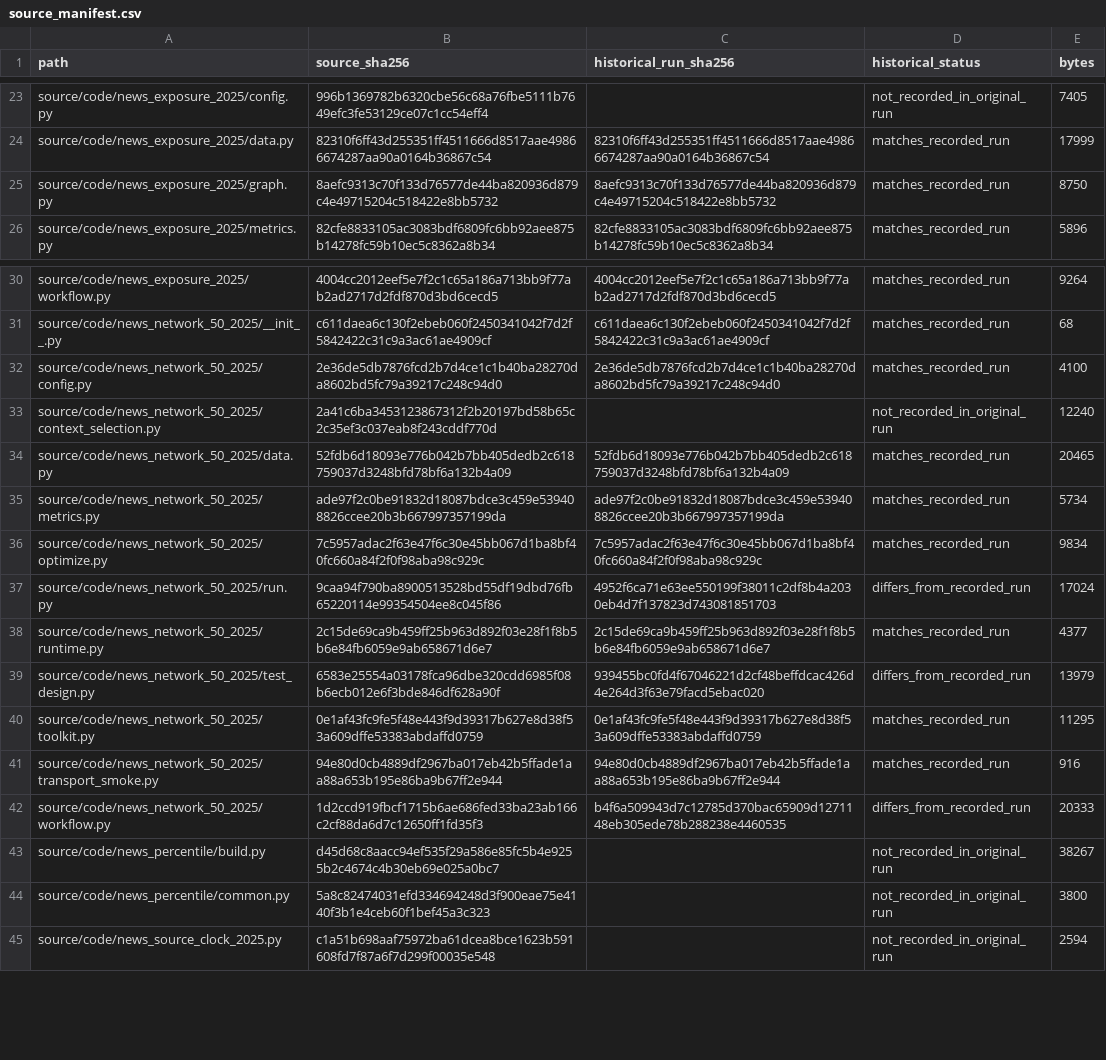
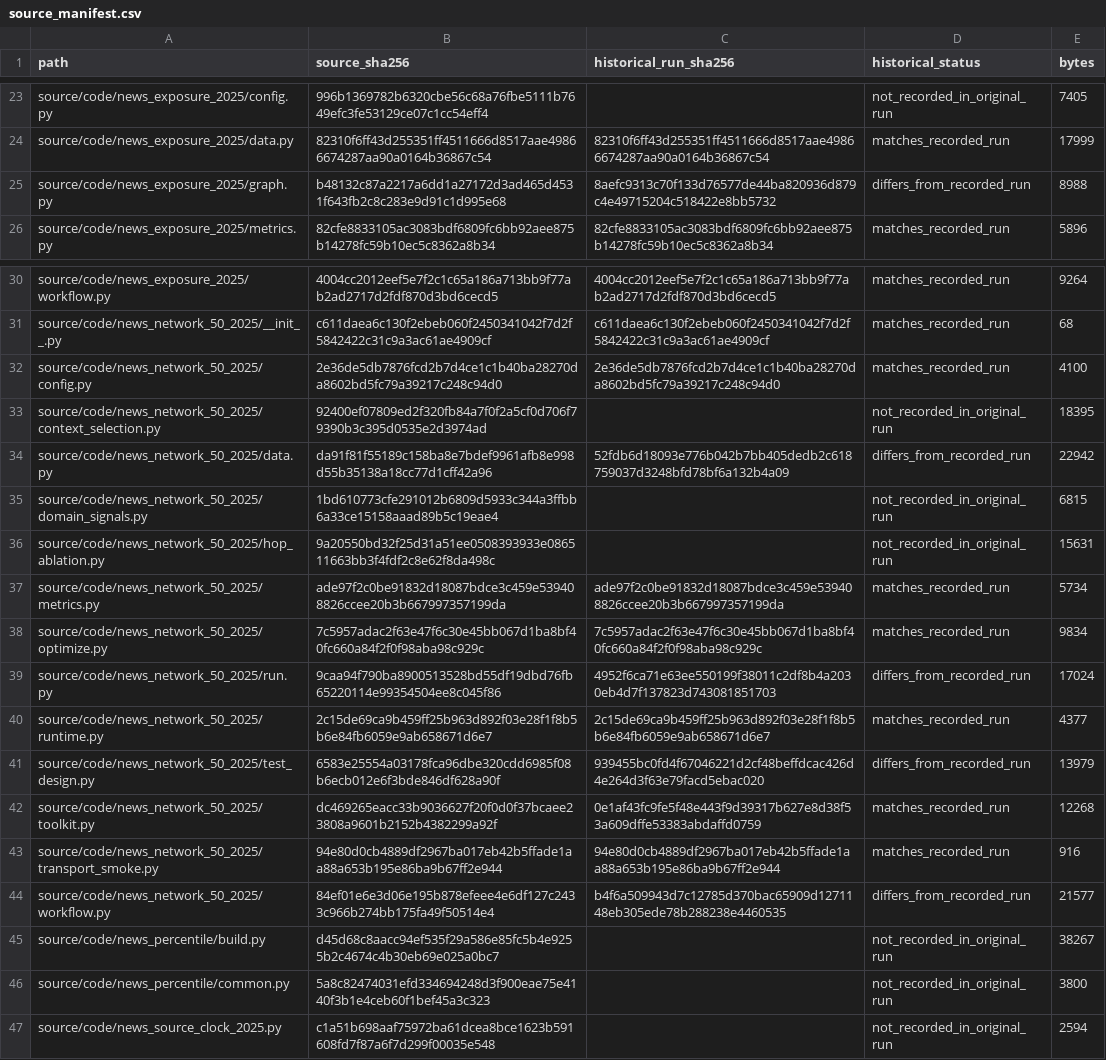
Before and after one commit to BoxuanL0923/supply-chain-news-risk, a CSV file: metadata/source_manifest.csv, drawn as a sheet; only a part is shown, gaps mark what is left out.

Commit message:
Add supply-chain graph signals and workflow figures

```diff
--- a/metadata/source_manifest.csv
+++ b/metadata/source_manifest.csv
@@ -24,3 +24,3 @@ source/code/news_exposure_2025/config.py,996b1369782b6320cbe56c68a76fbe5111b7649
 source/code/news_exposure_2025/data.py,82310f6ff43d255351ff4511666d8517aae49866674287aa90a0164b36867c54,82310f6ff43d255351ff4511666d8517aae49866674287aa90a0164b36867c54,matches_recorded_run,17999
-source/code/news_exposure_2025/graph.py,8aefc9313c70f133d76577de44ba820936d879c4e49715204c518422e8bb5732,8aefc9313c70f133d76577de44ba820936d879c4e49715204c518422e8bb5732,matches_recorded_run,8750
+source/code/news_exposure_2025/graph.py,b48132c87a2217a6dd1a27172d3ad465d4531f643fb2c8c283e9d91c1d995e68,8aefc9313c70f133d76577de44ba820936d879c4e49715204c518422e8bb5732,differs_from_recorded_run,8988
 source/code/news_exposure_2025/metrics.py,82cfe8833105ac3083bdf6809fc6bb92aee875b14278fc59b10ec5c8362a8b34,82cfe8833105ac3083bdf6809fc6bb92aee875b14278fc59b10ec5c8362a8b34,matches_recorded_run,5896
@@ -32,4 +32,6 @@ source/code/news_network_50_2025/__init__.py,c611daea6c130f2ebeb060f2450341042f7
 source/code/news_network_50_2025/config.py,2e36de5db7876fcd2b7d4ce1c1b40ba28270da8602bd5fc79a39217c248c94d0,2e36de5db7876fcd2b7d4ce1c1b40ba28270da8602bd5fc79a39217c248c94d0,matches_recorded_run,4100
-source/code/news_network_50_2025/context_selection.py,2a41c6ba3453123867312f2b20197bd58b65c2c35ef3c037eab8f243cddf770d,,not_recorded_in_original_run,12240
-source/code/news_network_50_2025/data.py,52fdb6d18093e776b042b7bb405dedb2c618759037d3248bfd78bf6a132b4a09,52fdb6d18093e776b042b7bb405dedb2c618759037d3248bfd78bf6a132b4a09,matches_recorded_run,20465
+source/code/news_network_50_2025/context_selection.py,92400ef07809ed2f320fb84a7f0f2a5cf0d706f79390b3c395d0535e2d3974ad,,not_recorded_in_original_run,18395
+source/code/news_network_50_2025/data.py,da91f81f55189c158ba8e7bdef9961afb8e998d55b35138a18cc77d1cff42a96,52fdb6d18093e776b042b7bb405dedb2c618759037d3248bfd78bf6a132b4a09,differs_from_recorded_run,22942
+source/code/news_network_50_2025/domain_signals.py,1bd610773cfe291012b6809d5933c344a3ffbb6a33ce15158aaad89b5c19eae4,,not_recorded_in_original_run,6815
+source/code/news_network_50_2025/hop_ablation.py,9a20550bd32f25d31a51ee0508393933e086511663bb3f4fdf2c8e62f8da498c,,not_recorded_in_original_run,15631
 source/code/news_network_50_2025/metrics.py,ade97f2c0be91832d18087bdce3c459e539408826ccee20b3b667997357199da,ade97f2c0be91832d18087bdce3c459e539408826ccee20b3b667997357199da,matches_recorded_run,5734
@@ -39,5 +41,5 @@ source/code/news_network_50_2025/runtime.py,2c15de69ca9b459ff25b963d892f03e28f1f
 source/code/news_network_50_2025/test_design.py,6583e25554a03178fca96dbe320cdd6985f08b6ecb012e6f3bde846df628a90f,939455bc0fd4f67046221d2cf48beffdcac426d4e264d3f63e79facd5ebac020,differs_from_recorded_run,13979
-source/code/news_network_50_2025/toolkit.py,0e1af43fc9fe5f48e443f9d39317b627e8d38f53a609dffe53383abdaffd0759,0e1af43fc9fe5f48e443f9d39317b627e8d38f53a609dffe53383abdaffd0759,matches_recorded_run,11295
+source/code/news_network_50_2025/toolkit.py,dc469265eacc33b9036627f20f0d0f37bcaee23808a9601b2152b4382299a92f,0e1af43fc9fe5f48e443f9d39317b627e8d38f53a609dffe53383abdaffd0759,matches_recorded_run,12268
 source/code/news_network_50_2025/transport_smoke.py,94e80d0cb4889df2967ba017eb42b5ffade1aa88a653b195e86ba9b67ff2e944,94e80d0cb4889df2967ba017eb42b5ffade1aa88a653b195e86ba9b67ff2e944,matches_recorded_run,916
-source/code/news_network_50_2025/workflow.py,1d2ccd919fbcf1715b6ae686fed33ba23ab166c2cf88da6d7c12650ff1fd35f3,b4f6a509943d7c12785d370bac65909d1271148eb305ede78b288238e4460535,differs_from_recorded_run,20333
+source/code/news_network_50_2025/workflow.py,84ef01e6e3d06e195b878efeee4e6df127c2433c966b274bb175fa49f50514e4,b4f6a509943d7c12785d370bac65909d1271148eb305ede78b288238e4460535,differs_from_recorded_run,21577
 source/code/news_percentile/build.py,d45d68c8aacc94ef535f29a586e85fc5b4e9255b2c4674c4b30eb69e025a0bc7,,not_recorded_in_original_run,38267
```
Also changed, not shown: 20 other files.
